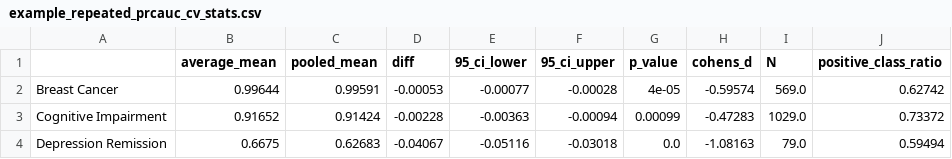
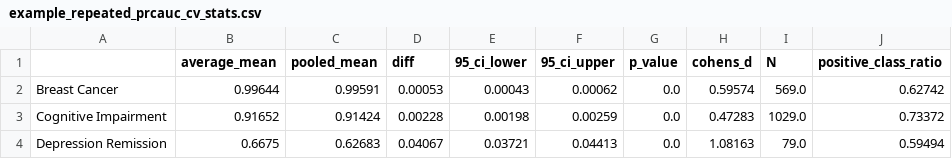
Before and after one commit to melanieganz/UnbalancedCV, a CSV file: example_repeated_prcauc_cv_stats.csv, drawn as a sheet.

```diff
--- a/example_repeated_prcauc_cv_stats.csv
+++ b/example_repeated_prcauc_cv_stats.csv
@@ -1,4 +1,4 @@
 ,average_mean,pooled_mean,diff,95_ci_lower,95_ci_upper,p_value,cohens_d,N,positive_class_ratio
-Breast Cancer,0.99644,0.99591,-0.00053,-0.00077,-0.00028,4e-05,-0.59574,569.0,0.62742
-Cognitive Impairment,0.91652,0.91424,-0.00228,-0.00363,-0.00094,0.00099,-0.47283,1029.0,0.73372
-Depression Remission,0.6675,0.62683,-0.04067,-0.05116,-0.03018,0.0,-1.08163,79.0,0.59494
+Breast Cancer,0.99644,0.99591,0.00053,0.00043,0.00062,0.0,0.59574,569.0,0.62742
+Cognitive Impairment,0.91652,0.91424,0.00228,0.00198,0.00259,0.0,0.47283,1029.0,0.73372
+Depression Remission,0.6675,0.62683,0.04067,0.03721,0.04413,0.0,1.08163,79.0,0.59494
```
Also changed, not shown: example_repeated_rocauc_cv_stats.csv, 8 other files.
